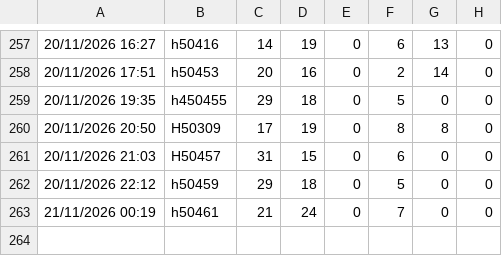
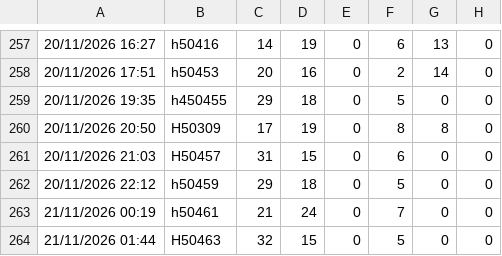
Before and after one commit to lukeoreillykp/Kp-to-campeys-sscc-conversion, a CSV file: sku_counts_history.csv, drawn as a sheet; only a part is shown, gaps mark what is left out; the diff names each change by its address in the sheet, - before the commit and + after, or states it on an @@ line.

Commit message:
Update SKU history for load H50463

```diff
--- a/sku_counts_history.csv
+++ b/sku_counts_history.csv
+row 264: 21/11/2026 01:44 | H50463 | 32 | 15 | 0 | 5 | 0 | 0
```
